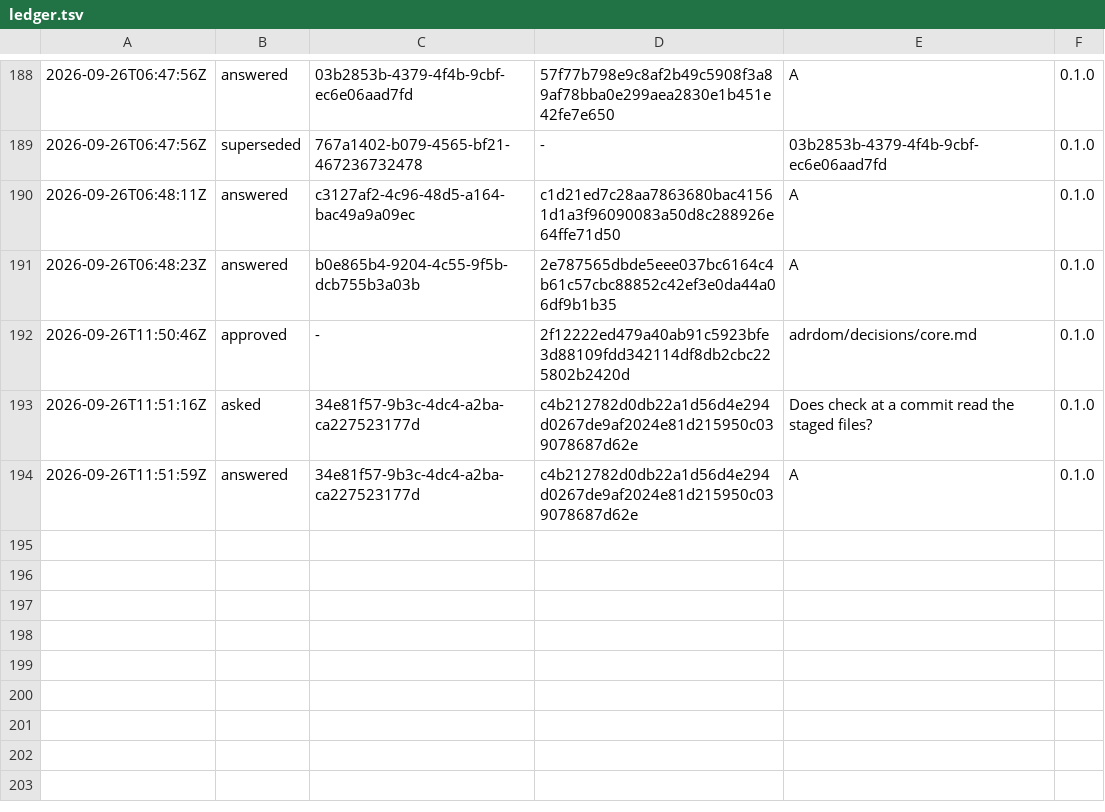
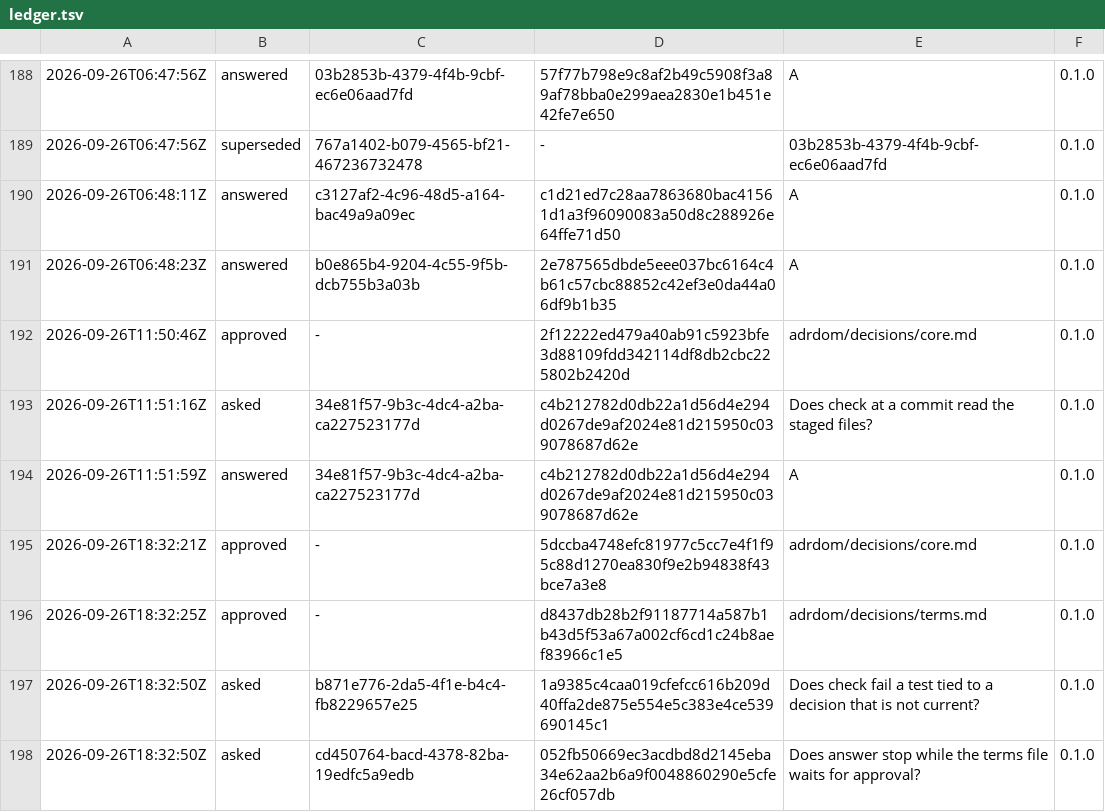
Before and after one commit to otuva/adrdom, a TSV file: adrdom/state/ledger.tsv, drawn as a sheet; only a part is shown, gaps mark what is left out; the diff names each change by its address in the sheet, - before the commit and + after, or states it on an @@ line.

Commit message:
docs: ask whether check fails a stale test tie and whether answer waits on terms approval

```diff
--- a/adrdom/state/ledger.tsv
+++ b/adrdom/state/ledger.tsv
+row 195: 2026-09-26T18:32:21Z | approved | - | 5dccba4748efc81977c5cc7e4f1f95c88d1270ea830f9e2b94838f43bce7a3e8 | adrdom/decisions/core.md | 0.1.0
+row 196: 2026-09-26T18:32:25Z | approved | - | d8437db28b2f91187714a587b1b43d5f53a67a002cf6cd1c24b8aef83966c1e5 | adrdom/decisions/terms.md | 0.1.0
+row 197: 2026-09-26T18:32:50Z | asked | b871e776-2da5-4f1e-b4c4-fb8229657e25 | 1a9385c4caa019cfefcc616b209d40ffa2de875e554e5c383e4ce539690145c1 | Does check fail a test tied to a decision that is not current? | 0.1.0
+row 198: 2026-09-26T18:32:50Z | asked | cd450764-bacd-4378-82ba-19edfc5a9edb | 052fb50669ec3acdbd8d2145eba34e62aa2b6a9f0048860290e5cfe26cf057db | Does answer stop while the terms file waits for approval? | 0.1.0
```
Also changed, not shown: 2 other files.
